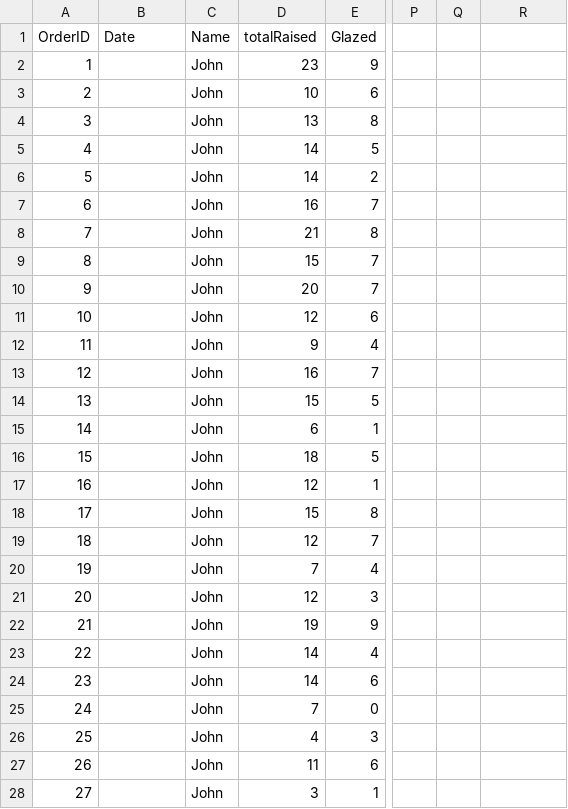
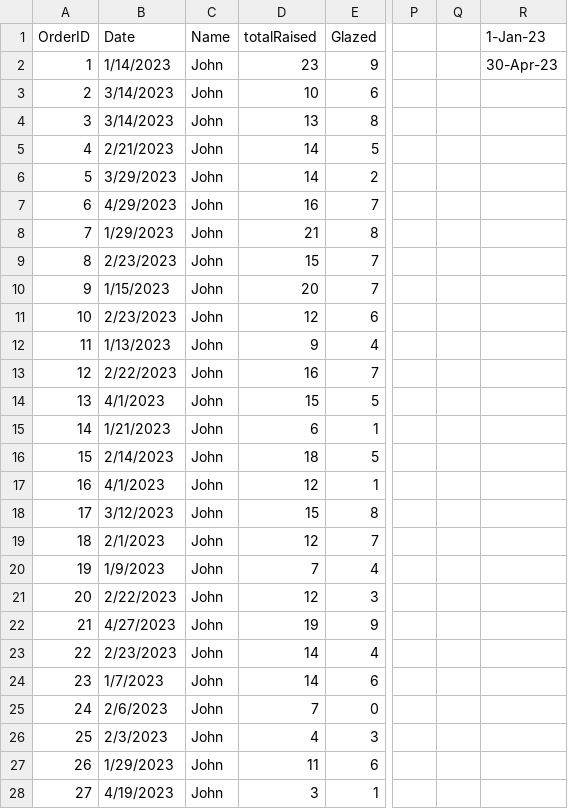
Before and after one commit to isrollari/john-dough, a CSV file: order-history.csv, drawn as a sheet; only a part is shown, gaps mark what is left out; the diff covers the shown part only; the diff names each change by its address in the sheet, - before the commit and + after, or states it on an @@ line.

```diff
--- a/order-history.csv
+++ b/order-history.csv
-R1: (empty)
+R1: 1-Jan-23
-B2 (Date): (empty)
+B2 (Date): 1/14/2023
-R2 (1-Jan-23): (empty)
+R2 (1-Jan-23): 30-Apr-23
-B3:B4 (Date): (empty)
+B3:B4 (Date): 3/14/2023
-B5 (Date): (empty)
+B5 (Date): 2/21/2023
-B6 (Date): (empty)
+B6 (Date): 3/29/2023
-B7 (Date): (empty)
+B7 (Date): 4/29/2023
-B8 (Date): (empty)
+B8 (Date): 1/29/2023
-B9 (Date): (empty)
+B9 (Date): 2/23/2023
-B10 (Date): (empty)
+B10 (Date): 1/15/2023
-B11 (Date): (empty)
+B11 (Date): 2/23/2023
-B12 (Date): (empty)
+B12 (Date): 1/13/2023
-B13 (Date): (empty)
+B13 (Date): 2/22/2023
-B14 (Date): (empty)
+B14 (Date): 4/1/2023
-B15 (Date): (empty)
+B15 (Date): 1/21/2023
-B16 (Date): (empty)
+B16 (Date): 2/14/2023
-B17 (Date): (empty)
+B17 (Date): 4/1/2023
-B18 (Date): (empty)
+B18 (Date): 3/12/2023
-B19 (Date): (empty)
+B19 (Date): 2/1/2023
-B20 (Date): (empty)
+B20 (Date): 1/9/2023
-B21 (Date): (empty)
+B21 (Date): 2/22/2023
-B22 (Date): (empty)
+B22 (Date): 4/27/2023
-B23 (Date): (empty)
+B23 (Date): 2/23/2023
-B24 (Date): (empty)
+B24 (Date): 1/7/2023
-B25 (Date): (empty)
+B25 (Date): 2/6/2023
-B26 (Date): (empty)
+B26 (Date): 2/3/2023
-B27 (Date): (empty)
+B27 (Date): 1/29/2023
-B28 (Date): (empty)
+B28 (Date): 4/19/2023
```
Also changed, not shown: 72 edited cells elsewhere in this file, 1 other file.
